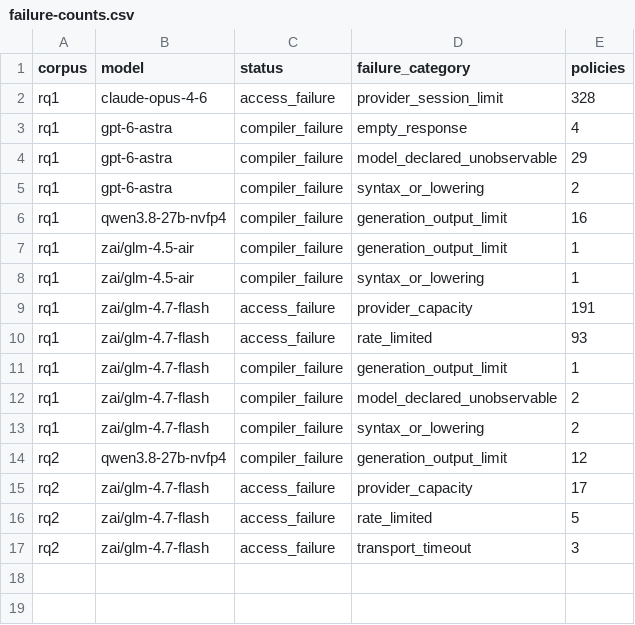
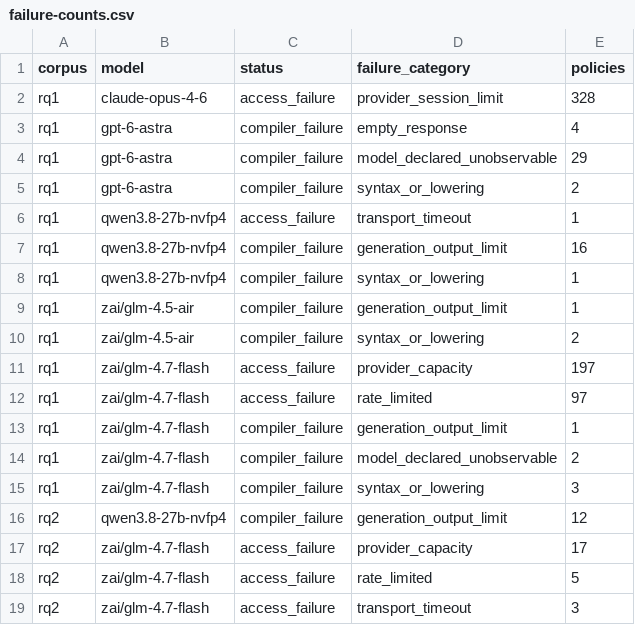
Before and after one commit to eunomia-bpf/ActPlane, a CSV file: docs/empirical-study/translation-models/failure-counts.csv, drawn as a sheet.

```diff
--- a/docs/empirical-study/translation-models/failure-counts.csv
+++ b/docs/empirical-study/translation-models/failure-counts.csv
@@ -5,10 +5,12 @@ rq1,gpt-6-astra,compiler_failure,model_declared_unobservable,29
 rq1,gpt-6-astra,compiler_failure,syntax_or_lowering,2
+rq1,qwen3.8-27b-nvfp4,access_failure,transport_timeout,1
 rq1,qwen3.8-27b-nvfp4,compiler_failure,generation_output_limit,16
+rq1,qwen3.8-27b-nvfp4,compiler_failure,syntax_or_lowering,1
 rq1,zai/glm-4.5-air,compiler_failure,generation_output_limit,1
-rq1,zai/glm-4.5-air,compiler_failure,syntax_or_lowering,1
-rq1,zai/glm-4.7-flash,access_failure,provider_capacity,191
-rq1,zai/glm-4.7-flash,access_failure,rate_limited,93
+rq1,zai/glm-4.5-air,compiler_failure,syntax_or_lowering,2
+rq1,zai/glm-4.7-flash,access_failure,provider_capacity,197
+rq1,zai/glm-4.7-flash,access_failure,rate_limited,97
 rq1,zai/glm-4.7-flash,compiler_failure,generation_output_limit,1
 rq1,zai/glm-4.7-flash,compiler_failure,model_declared_unobservable,2
-rq1,zai/glm-4.7-flash,compiler_failure,syntax_or_lowering,2
+rq1,zai/glm-4.7-flash,compiler_failure,syntax_or_lowering,3
 rq2,qwen3.8-27b-nvfp4,compiler_failure,generation_output_limit,12
```
Also changed, not shown: docs/empirical-study/translation-models/failures.csv, docs/empirical-study/translation-models/summary.csv, 8 other files.
